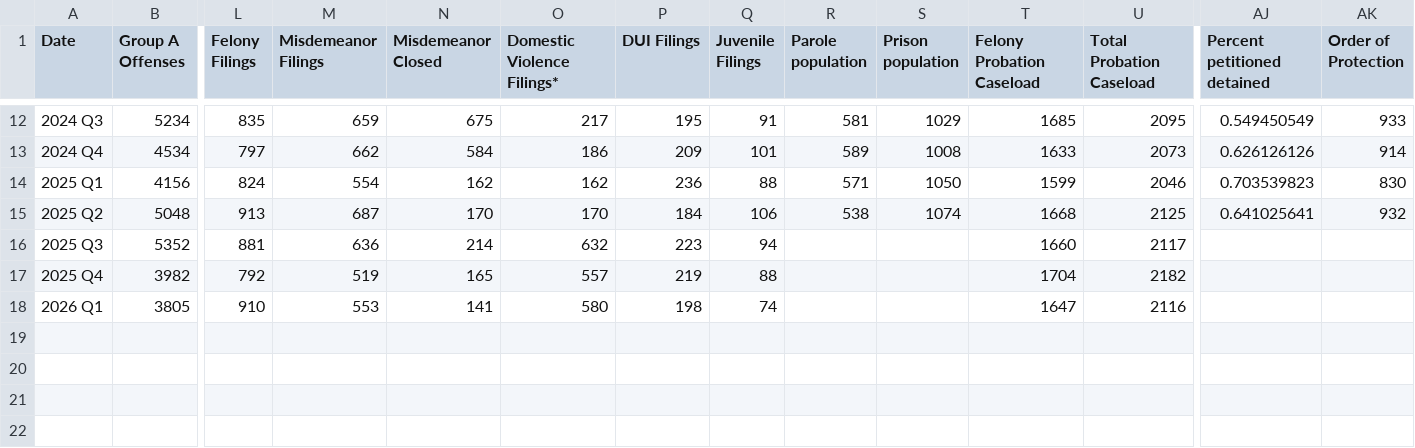
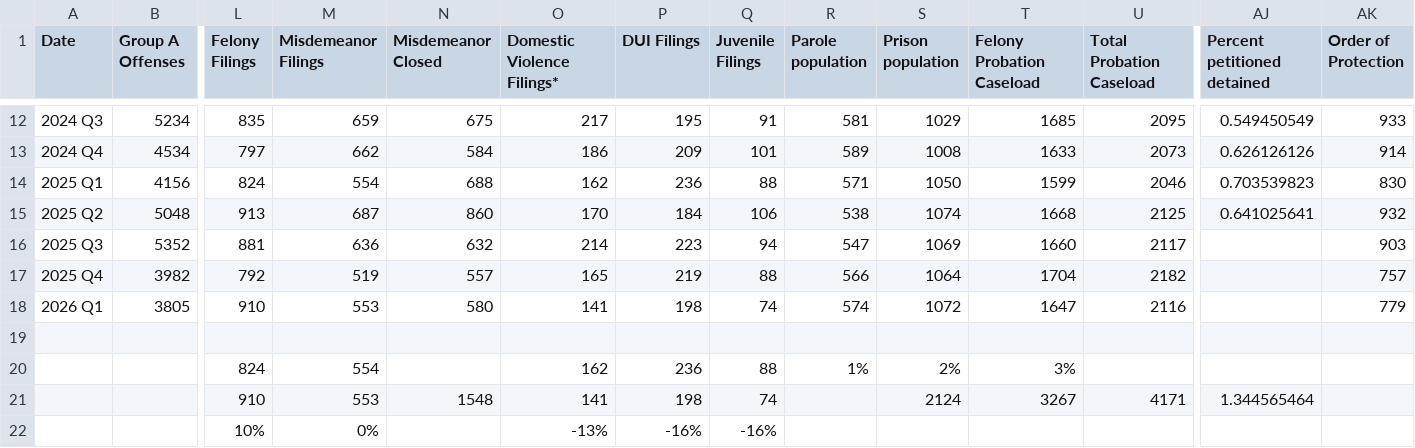
Before and after one commit to lmonreal95/Winnebago-GitHub, a CSV file: Winnebago Landing Page Data.csv, drawn as a sheet; only a part is shown, gaps mark what is left out; rows hold the shown columns only; the diff names each change by its address in the sheet, - before the commit and + after, or states it on an @@ line.

```diff
--- a/Winnebago Landing Page Data.csv
+++ b/Winnebago Landing Page Data.csv
-N14 (Misdemeanor Closed): 162
+N14 (Misdemeanor Closed): 688
-N15 (Misdemeanor Closed): 170
+N15 (Misdemeanor Closed): 860
-N16 (Misdemeanor Closed): 214
+N16 (Misdemeanor Closed): 632
-O16 (Domestic Violence Filings*): 632
+O16 (Domestic Violence Filings*): 214
-R16 (Parole population): (empty)
+R16 (Parole population): 547
-S16 (Prison population): (empty)
+S16 (Prison population): 1069
-AK16 (Order of Protection): (empty)
+AK16 (Order of Protection): 903
-N17 (Misdemeanor Closed): 165
+N17 (Misdemeanor Closed): 557
-O17 (Domestic Violence Filings*): 557
+O17 (Domestic Violence Filings*): 165
-R17 (Parole population): (empty)
+R17 (Parole population): 566
-S17 (Prison population): (empty)
+S17 (Prison population): 1064
-AK17 (Order of Protection): (empty)
+AK17 (Order of Protection): 757
-N18 (Misdemeanor Closed): 141
+N18 (Misdemeanor Closed): 580
-O18 (Domestic Violence Filings*): 580
+O18 (Domestic Violence Filings*): 141
-R18 (Parole population): (empty)
+R18 (Parole population): 574
-S18 (Prison population): (empty)
+S18 (Prison population): 1072
-AK18 (Order of Protection): (empty)
+AK18 (Order of Protection): 779
+row 19: (empty)
+row 20:  |  | 824 | 554 |  | 162 | 236 | 88 | 1% | 2% | 3%
+row 21:  |  | 910 | 553 | 1548 | 141 | 198 | 74 |  | 2124 | 3267 | 4171 | 1.344565464
+row 22:  |  | 10% | 0% |  | -13% | -16% | -16%
```
Also changed, not shown: Winnebago Landing Page Datav2.csv.
